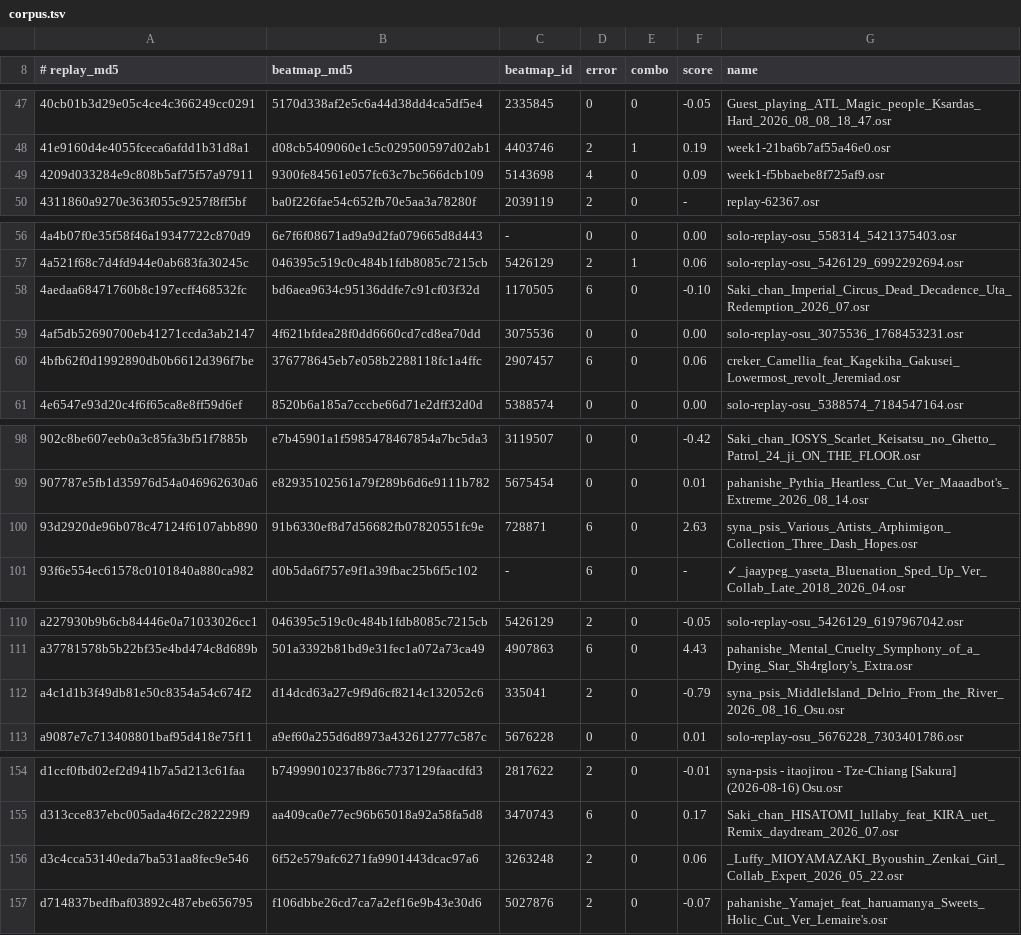
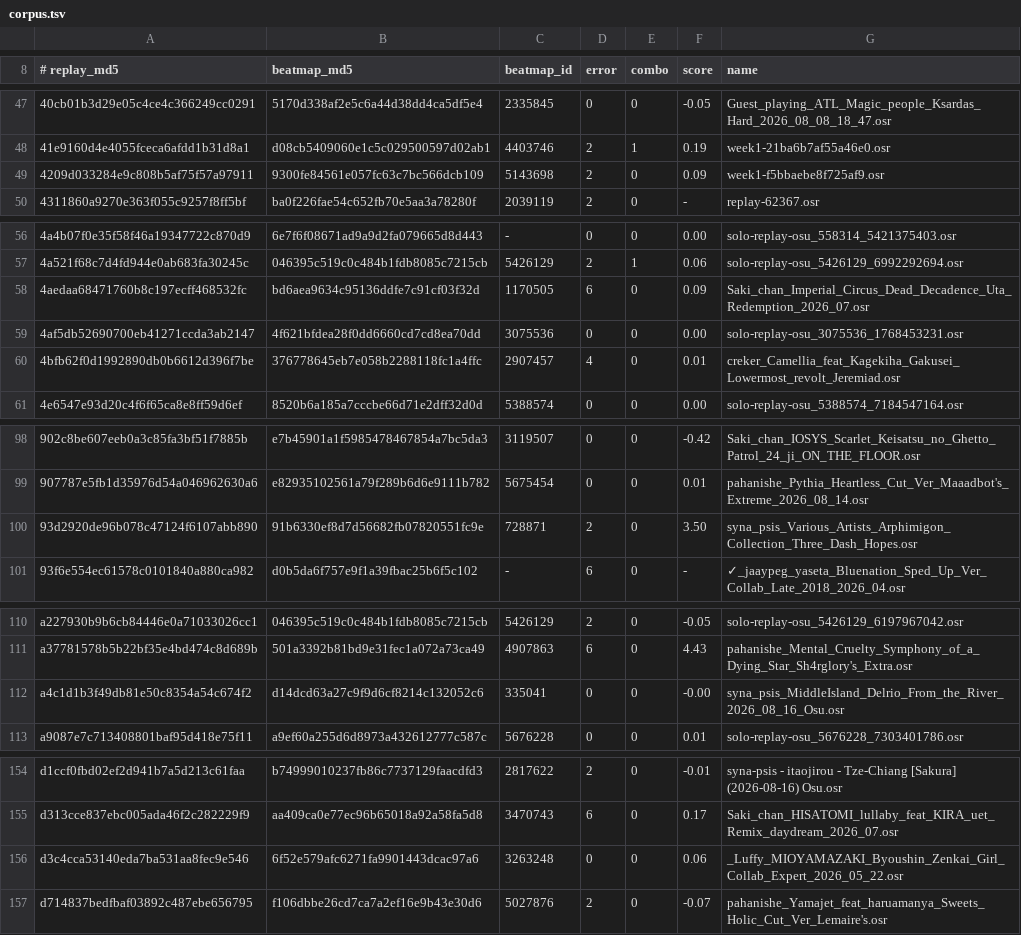
Before and after one commit to NaumRedlo/Dossier, a TSV file: tools/corpus.tsv, drawn as a sheet; only a part is shown, gaps mark what is left out.

```diff
--- a/tools/corpus.tsv
+++ b/tools/corpus.tsv
@@ -48,3 +48,3 @@
 41e9160d4e4055fceca6afdd1b31d8a1	d08cb5409060e1c5c029500597d02ab1	4403746	2	1	0.19	week1-21ba6b7af55a46e0.osr
-4209d033284e9c808b5af75f57a97911	9300fe84561e057fc63c7bc566dcb109	5143698	4	0	0.09	week1-f5bbaebe8f725af9.osr
+4209d033284e9c808b5af75f57a97911	9300fe84561e057fc63c7bc566dcb109	5143698	2	0	0.09	week1-f5bbaebe8f725af9.osr
 4311860a9270e363f055c9257f8ff5bf	ba0f226fae54c652fb70e5aa3a78280f	2039119	2	0	-	replay-62367.osr
@@ -57,5 +57,5 @@
 4a521f68c7d4fd944e0ab683fa30245c	046395c519c0c484b1fdb8085c7215cb	5426129	2	1	0.06	solo-replay-osu_5426129_6992292694.osr
-4aedaa68471760b8c197ecff468532fc	bd6aea9634c95136ddfe7c91cf03f32d	1170505	6	0	-0.10	Saki_chan_Imperial_Circus_Dead_Decadence_Uta_Redemption_2026_07.osr
+4aedaa68471760b8c197ecff468532fc	bd6aea9634c95136ddfe7c91cf03f32d	1170505	6	0	0.09	Saki_chan_Imperial_Circus_Dead_Decadence_Uta_Redemption_2026_07.osr
 4af5db52690700eb41271ccda3ab2147	4f621bfdea28f0dd6660cd7cd8ea70dd	3075536	0	0	0.00	solo-replay-osu_3075536_1768453231.osr
-4bfb62f0d1992890db0b6612d396f7be	376778645eb7e058b2288118fc1a4ffc	2907457	6	0	0.06	creker_Camellia_feat_Kagekiha_Gakusei_Lowermost_revolt_Jeremiad.osr
+4bfb62f0d1992890db0b6612d396f7be	376778645eb7e058b2288118fc1a4ffc	2907457	4	0	0.01	creker_Camellia_feat_Kagekiha_Gakusei_Lowermost_revolt_Jeremiad.osr
 4e6547e93d20c4f6f65ca8e8ff59d6ef	8520b6a185a7cccbe66d71e2dff32d0d	5388574	0	0	0.00	solo-replay-osu_5388574_7184547164.osr
@@ -99,3 +99,3 @@
 907787e5fb1d35976d54a046962630a6	e82935102561a79f289b6d6e9111b782	5675454	0	0	0.01	pahanishe_Pythia_Heartless_Cut_Ver_Maaadbot's_Extreme_2026_08_14.osr
-93d2920de96b078c47124f6107abb890	91b6330ef8d7d56682fb07820551fc9e	728871	6	0	2.63	syna_psis_Various_Artists_Arphimigon_Collection_Three_Dash_Hopes.osr
+93d2920de96b078c47124f6107abb890	91b6330ef8d7d56682fb07820551fc9e	728871	2	0	3.50	syna_psis_Various_Artists_Arphimigon_Collection_Three_Dash_Hopes.osr
 93f6e554ec61578c0101840a880ca982	d0b5da6f757e9f1a39fbac25b6f5c102	-	6	0	-	✓_jaaypeg_yaseta_Bluenation_Sped_Up_Ver_Collab_Late_2018_2026_04.osr
@@ -111,3 +111,3 @@ a227930b9b6cb84446e0a71033026cc1	046395c519c0c484b1fdb8085c7215cb	5426129	2	0	-0
 a37781578b5b22bf35e4bd474c8d689b	501a3392b81bd9e31fec1a072a73ca49	4907863	6	0	4.43	pahanishe_Mental_Cruelty_Symphony_of_a_Dying_Star_Sh4rglory's_Extra.osr
-a4c1d1b3f49db81e50c8354a54c674f2	d14dcd63a27c9f9d6cf8214c132052c6	335041	2	0	-0.79	syna_psis_MiddleIsland_Delrio_From_the_River_2026_08_16_Osu.osr
+a4c1d1b3f49db81e50c8354a54c674f2	d14dcd63a27c9f9d6cf8214c132052c6	335041	0	0	-0.00	syna_psis_MiddleIsland_Delrio_From_the_River_2026_08_16_Osu.osr
 a9087e7c713408801baf95d418e75f11	a9ef60a255d6d8973a432612777c587c	5676228	0	0	0.01	solo-replay-osu_5676228_7303401786.osr
@@ -155,3 +155,3 @@ d1ccf0fbd02ef2d941b7a5d213c61faa	b74999010237fb86c7737129faacdfd3	2817622	2	0	-0
 d313cce837ebc005ada46f2c282229f9	aa409ca0e77ec96b65018a92a58fa5d8	3470743	6	0	0.17	Saki_chan_HISATOMI_lullaby_feat_KIRA_uet_Remix_daydream_2026_07.osr
-d3c4cca53140eda7ba531aa8fec9e546	6f52e579afc6271fa9901443dcac97a6	3263248	2	0	0.06	_Luffy_MIOYAMAZAKI_Byoushin_Zenkai_Girl_Collab_Expert_2026_05_22.osr
+d3c4cca53140eda7ba531aa8fec9e546	6f52e579afc6271fa9901443dcac97a6	3263248	0	0	0.06	_Luffy_MIOYAMAZAKI_Byoushin_Zenkai_Girl_Collab_Expert_2026_05_22.osr
 d714837bedfbaf03892c487ebe656795	f106dbbe26cd7ca7a2ef16e9b43e30d6	5027876	2	0	-0.07	pahanishe_Yamajet_feat_haruamanya_Sweets_Holic_Cut_Ver_Lemaire's.osr
```
Also changed, not shown: 2 other files.
